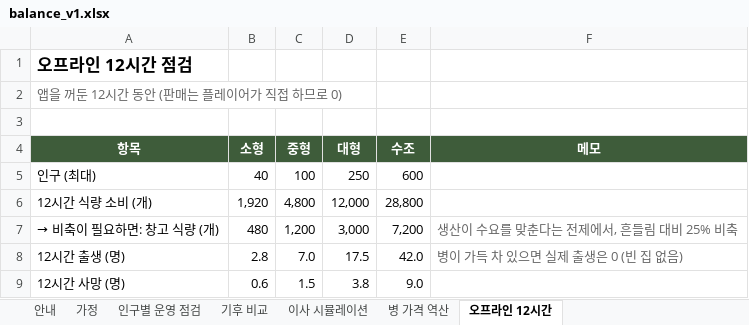
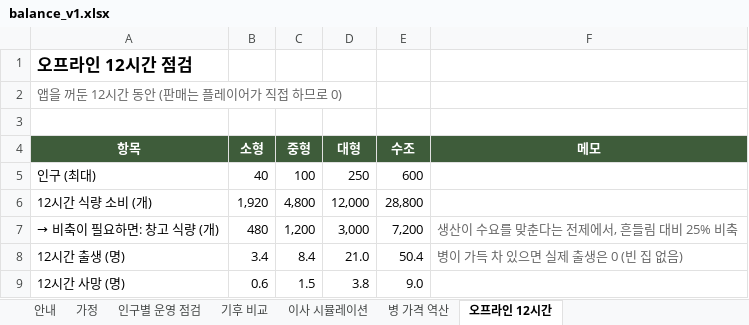
Before and after one commit to DH-KIM-hug/HELLO-SETTLER, an Excel workbook: docs/balance_v1.xlsx, sheet 오프라인 12시간, drawn as a sheet; values as stored, in another font and other column widths than the file's, no borders; the diff names each change by its address in the sheet, - before the commit and + after, or states it on an @@ line.

```diff
--- a/docs/balance_v1.xlsx (sheet 오프라인 12시간)
+++ b/docs/balance_v1.xlsx (sheet 오프라인 12시간)
-B8 (소형): 2.8
+B8 (소형): 3.4
-C8 (중형): 7.0
+C8 (중형): 8.4
-D8 (대형): 17.5
+D8 (대형): 21.0
-E8 (수조): 42.0
+E8 (수조): 50.4
```
Also changed, not shown: sheet 이사 시뮬레이션, sheet 가정, sheet 병 가격 역산, charts or pictures, 4 other files.
